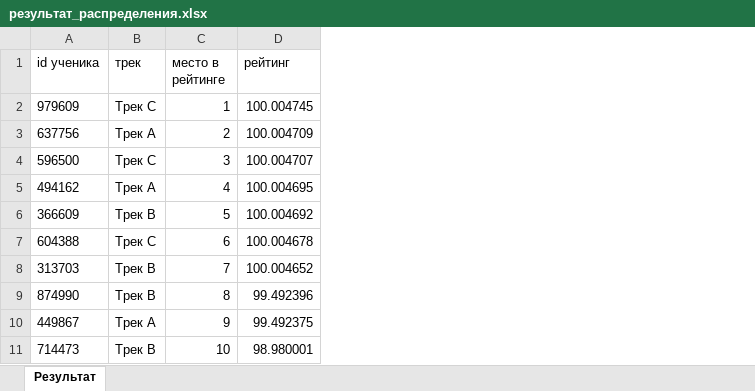
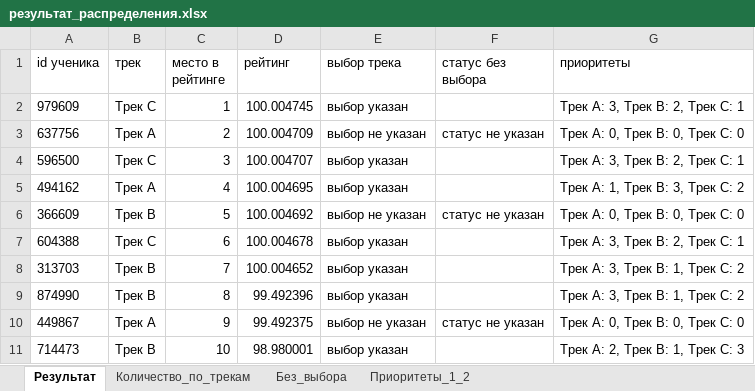
Before and after one commit to danauteev-hash/algoritm, an Excel workbook: готовое_решение/выход/результат_распределения.xlsx, sheet Результат, drawn as a sheet; only a part is shown; values as stored, in another font and other column widths than the file's, no borders; the diff names each change by its address in the sheet, - before the commit and + after, or states it on an @@ line.

```diff
--- a/готовое_решение/выход/результат_распределения.xlsx (sheet Результат)
+++ b/готовое_решение/выход/результат_распределения.xlsx (sheet Результат)
+sheet tab: Количество_по_трекам
+sheet tab: Без_выбора
+sheet tab: Приоритеты_1_2
+column E (выбор трека), rows 2-11: выбор указан | выбор не указан | выбор указан | выбор указан | выбор не указан | выбор указан | выбор указан | выбор указан | выбор не указан | выбор указан
+column F (статус без выбора), rows 3-10: статус не указан |  |  | статус не указан |  |  |  | статус не указан
+column G (приоритеты), rows 2-11: Трек А: 3, Трек В: 2, Трек С: 1 | Трек А: 0, Трек В: 0, Трек С: 0 | Трек А: 3, Трек В: 2, Трек С: 1 | Трек А: 1, Трек В: 3, Трек С: 2 | Трек А: 0, Трек В: 0, Трек С: 0 | Трек А: 3, Трек В: 2, Трек С: 1 | Трек А: 3, Трек В: 1, Трек С: 2 | Трек А: 3, Трек В: 1, Трек С: 2 | Трек А: 0, Трек В: 0, Трек С: 0 | Трек А: 2, Трек В: 1, Трек С: 3
```
Also changed, not shown: готовое_решение/тест/01_исходный_файл/выход/результат_распределения.xlsx, готовое_решение/тест/02_антисовпадение_одинаковых_оценок/выход/результат_распределения.xlsx, 15 other files.
